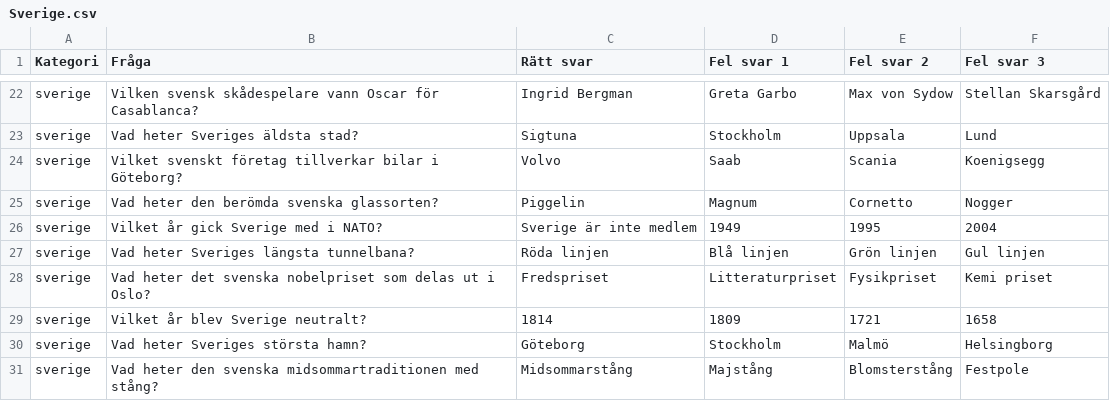
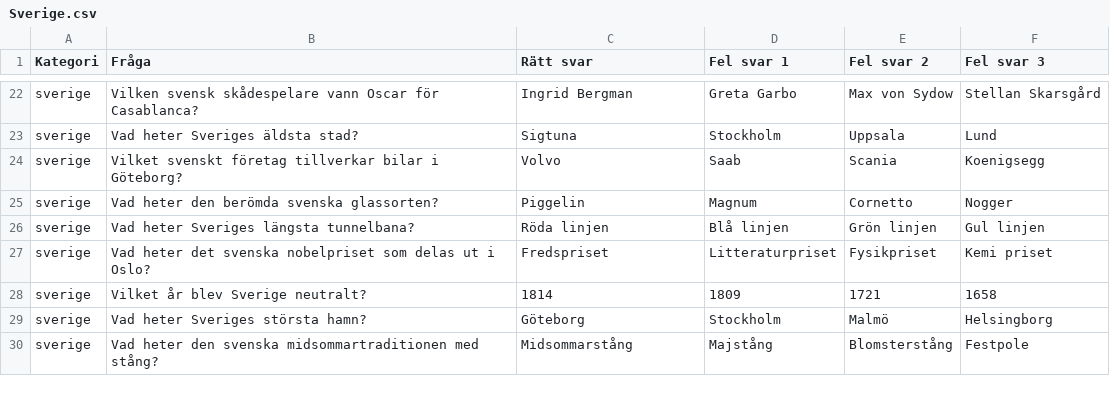
Before and after one commit to quizlase/quizlase.github.io, a CSV file: data/kategori/Sverige.csv, drawn as a sheet; only a part is shown, gaps mark what is left out; the diff names each change by its address in the sheet, - before the commit and + after, or states it on an @@ line.

```diff
--- a/data/kategori/Sverige.csv
+++ b/data/kategori/Sverige.csv
-row 26: sverige | Vilket år gick Sverige med i NATO? | Sverige är inte medlem | 1949 | 1995 | 2004
```
Also changed, not shown: 1 other file.
